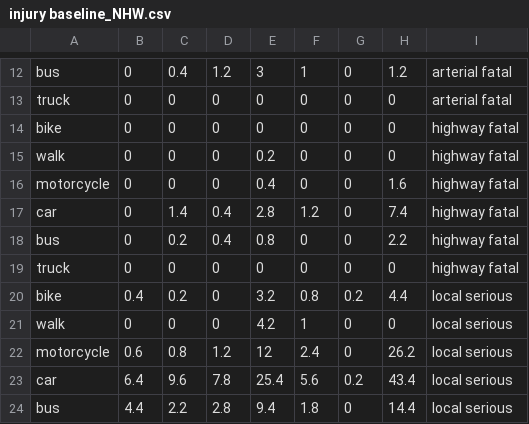
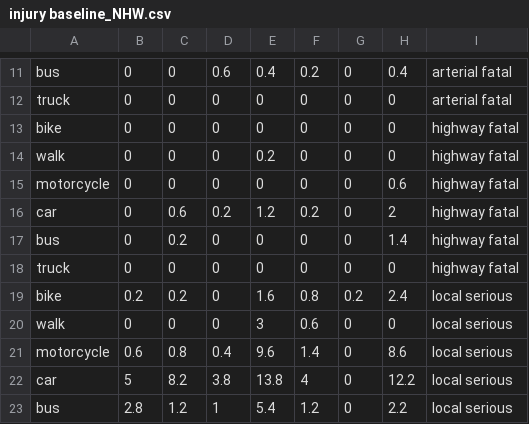
Before and after one commit to aakarner/ITHIM-Sacramento, a CSV file: 01_Data/04_Equity Analysis/11_baseline injury/injury baseline_NHW.csv, drawn as a sheet; only a part is shown, gaps mark what is left out; the diff covers the shown part only.

```diff
--- a/01_Data/04_Equity Analysis/11_baseline injury/injury baseline_NHW.csv
+++ b/01_Data/04_Equity Analysis/11_baseline injury/injury baseline_NHW.csv
@@ -12 +11 @@
-"bus","0","0.4","1.2","3","1","0","1.2","arterial fatal"
+bus,0,0,0.6,0.4,0.2,0,0.4,arterial fatal
@@ -16,3 +15,3 @@
-"motorcycle","0","0","0","0.4","0","0","1.6","highway fatal"
-"car","0","1.4","0.4","2.8","1.2","0","7.4","highway fatal"
-"bus","0","0.2","0.4","0.8","0","0","2.2","highway fatal"
+motorcycle,0,0,0,0,0,0,0.6,highway fatal
+car,0,0.6,0.2,1.2,0.2,0,2,highway fatal
+bus,0,0.2,0,0,0,0,1.4,highway fatal
@@ -20,5 +19,5 @@
-"bike","0.4","0.2","0","3.2","0.8","0.2","4.4","local serious"
-"walk","0","0","0","4.2","1","0","0","local serious"
-"motorcycle","0.6","0.8","1.2","12","2.4","0","26.2","local serious"
-"car","6.4","9.6","7.8","25.4","5.6","0.2","43.4","local serious"
-"bus","4.4","2.2","2.8","9.4","1.8","0","14.4","local serious"
+bike,0.2,0.2,0,1.6,0.8,0.2,2.4,local serious
+walk,0,0,0,3,0.6,0,0,local serious
+motorcycle,0.6,0.8,0.4,9.6,1.4,0,8.6,local serious
+car,5,8.2,3.8,13.8,4,0,12.2,local serious
+bus,2.8,1.2,1,5.4,1.2,0,2.2,local serious
```
Also changed, not shown: 1 removed row and 59 edited cells elsewhere in this file, 01_Data/03_Sacramento Case/02_ActiveTransport.csv, 01_Data/04_Equity Analysis/test_at_income.csv, 11 other files.
